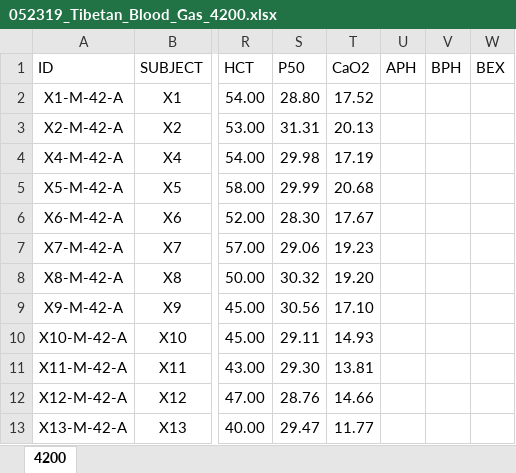
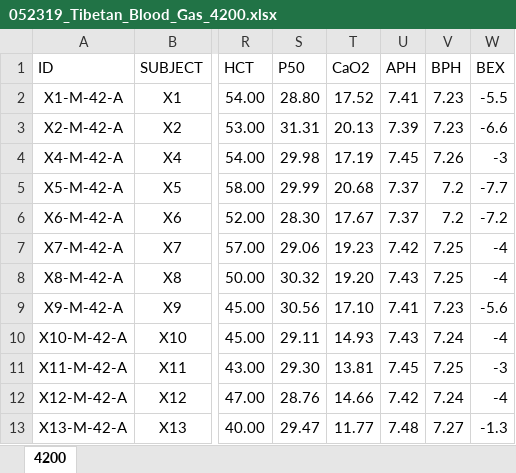
Before and after one commit to Broccolito/Tatum_Group_Training, an Excel workbook: 052319_Tibetan_Blood_Gas_4200.xlsx, sheet 4200, drawn as a sheet; only a part is shown, gaps mark what is left out; values as stored, in another font and other column widths than the file's, no borders; the diff covers the shown part only; the diff names each change by its address in the sheet, - before the commit and + after, or states it on an @@ line.

Commit message:
Ian Auto Commit

```diff
--- a/052319_Tibetan_Blood_Gas_4200.xlsx (sheet 4200)
+++ b/052319_Tibetan_Blood_Gas_4200.xlsx (sheet 4200)
-U2 (APH): (empty)
+U2 (APH): 7.41
-V2:V3 (BPH): (empty)
+V2:V3 (BPH): 7.23
-W2 (BEX): (empty)
+W2 (BEX): -5.5
-U3 (APH): (empty)
+U3 (APH): 7.39
-W3 (BEX): (empty)
+W3 (BEX): -6.6
-U4 (APH): (empty)
+U4 (APH): 7.45
-V4 (BPH): (empty)
+V4 (BPH): 7.26
-W4 (BEX): (empty)
+W4 (BEX): -3
-U5:U6 (APH): (empty)
+U5:U6 (APH): 7.37
-V5:V6 (BPH): (empty)
+V5:V6 (BPH): 7.2
-W5 (BEX): (empty)
+W5 (BEX): -7.7
-W6 (BEX): (empty)
+W6 (BEX): -7.2
-U7 (APH): (empty)
+U7 (APH): 7.42
-V7:V8 (BPH): (empty)
+V7:V8 (BPH): 7.25
-W7:W8 (BEX): (empty)
+W7:W8 (BEX): -4
-U8 (APH): (empty)
+U8 (APH): 7.43
-U9 (APH): (empty)
+U9 (APH): 7.41
-V9 (BPH): (empty)
+V9 (BPH): 7.23
-W9 (BEX): (empty)
+W9 (BEX): -5.6
-U10 (APH): (empty)
+U10 (APH): 7.43
-V10 (BPH): (empty)
+V10 (BPH): 7.24
-W10 (BEX): (empty)
+W10 (BEX): -4
-U11 (APH): (empty)
+U11 (APH): 7.45
-V11 (BPH): (empty)
+V11 (BPH): 7.25
-W11 (BEX): (empty)
+W11 (BEX): -3
-U12 (APH): (empty)
+U12 (APH): 7.42
-V12 (BPH): (empty)
+V12 (BPH): 7.24
-W12 (BEX): (empty)
+W12 (BEX): -4
-U13 (APH): (empty)
+U13 (APH): 7.48
-V13 (BPH): (empty)
+V13 (BPH): 7.27
-W13 (BEX): (empty)
+W13 (BEX): -1.3
```
Also changed, not shown: 369 edited cells elsewhere in this sheet, formulas that keep their value.
